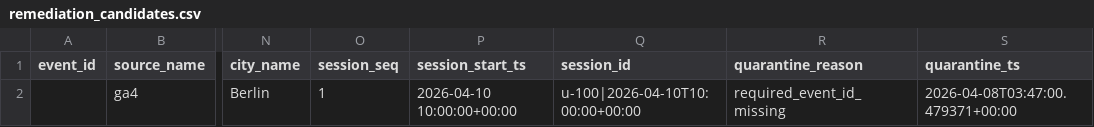
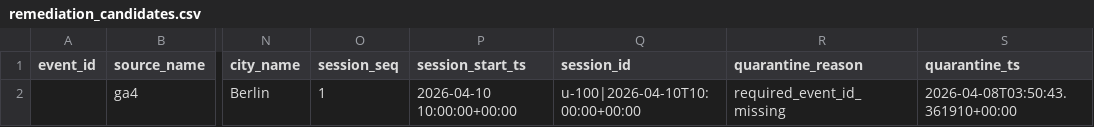
Before and after one commit to theo-lyd/algorithmic-mta-framework, a CSV file: artifacts/phase-2/batch-2-4/quarantine/remediation_candidates.csv, drawn as a sheet; only a part is shown, gaps mark what is left out; the diff names each change by its address in the sheet, - before the commit and + after, or states it on an @@ line.

Commit message:
phase2(batch2.5): add strict gate evidence artifacts
Why: Phase 2 closure requires fresh command-backed proof for each exit criterion; this commit captures deterministic validation outputs and refreshed quarantine evidence from the gate run.

```diff
--- a/artifacts/phase-2/batch-2-4/quarantine/remediation_candidates.csv
+++ b/artifacts/phase-2/batch-2-4/quarantine/remediation_candidates.csv
-S2 (quarantine_ts): 2026-04-08T03:47:00.479371+00:00
+S2 (quarantine_ts): 2026-04-08T03:50:43.361910+00:00
```
Also changed, not shown: 6 other files.
